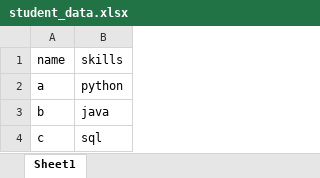
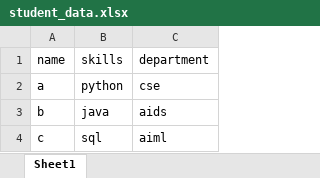
Before and after one commit to dharshinipraja/git-github_practice, an Excel workbook: student_data.xlsx, sheet Sheet1, drawn as a sheet; values as stored, in another font and other column widths than the file's, no borders; the diff names each change by its address in the sheet, - before the commit and + after, or states it on an @@ line.

Commit message:
updated department in excel file

```diff
--- a/student_data.xlsx (sheet Sheet1)
+++ b/student_data.xlsx (sheet Sheet1)
+column C, rows 1-4: department | cse | aids | aiml
```
Also changed, not shown: 1 other file.
